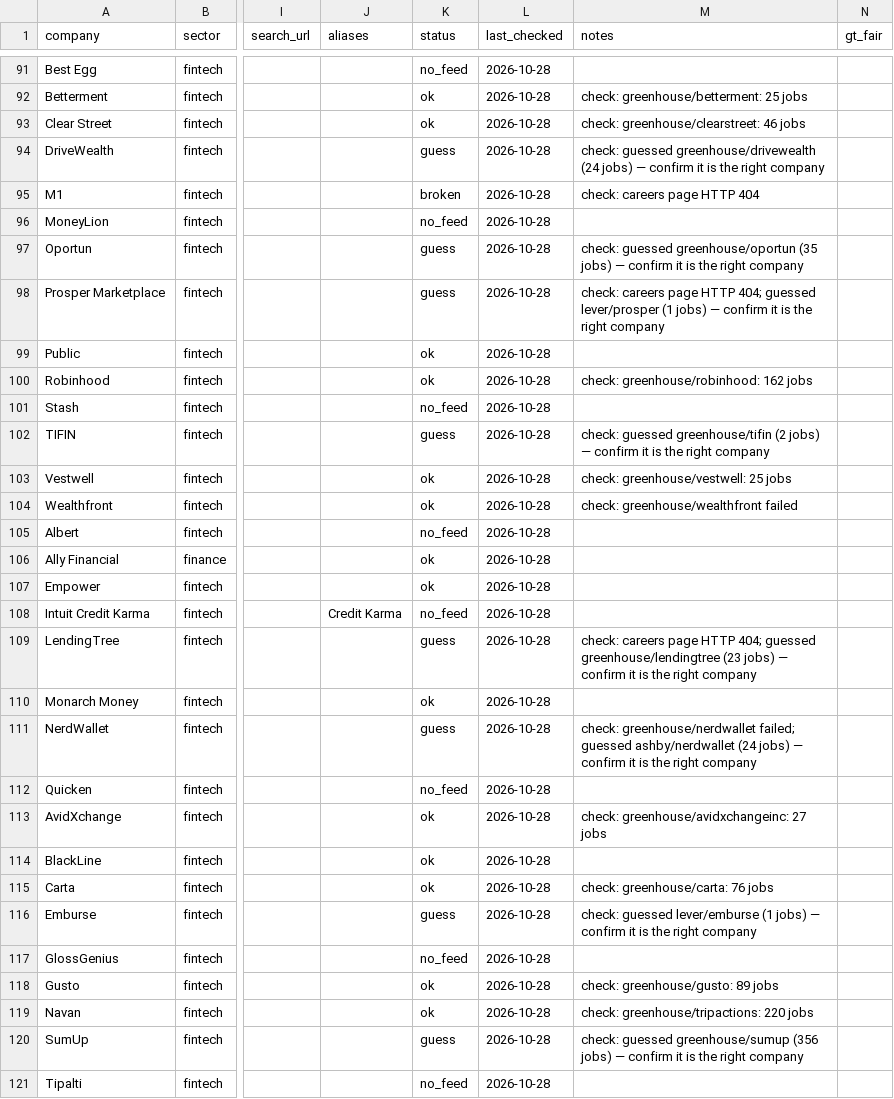
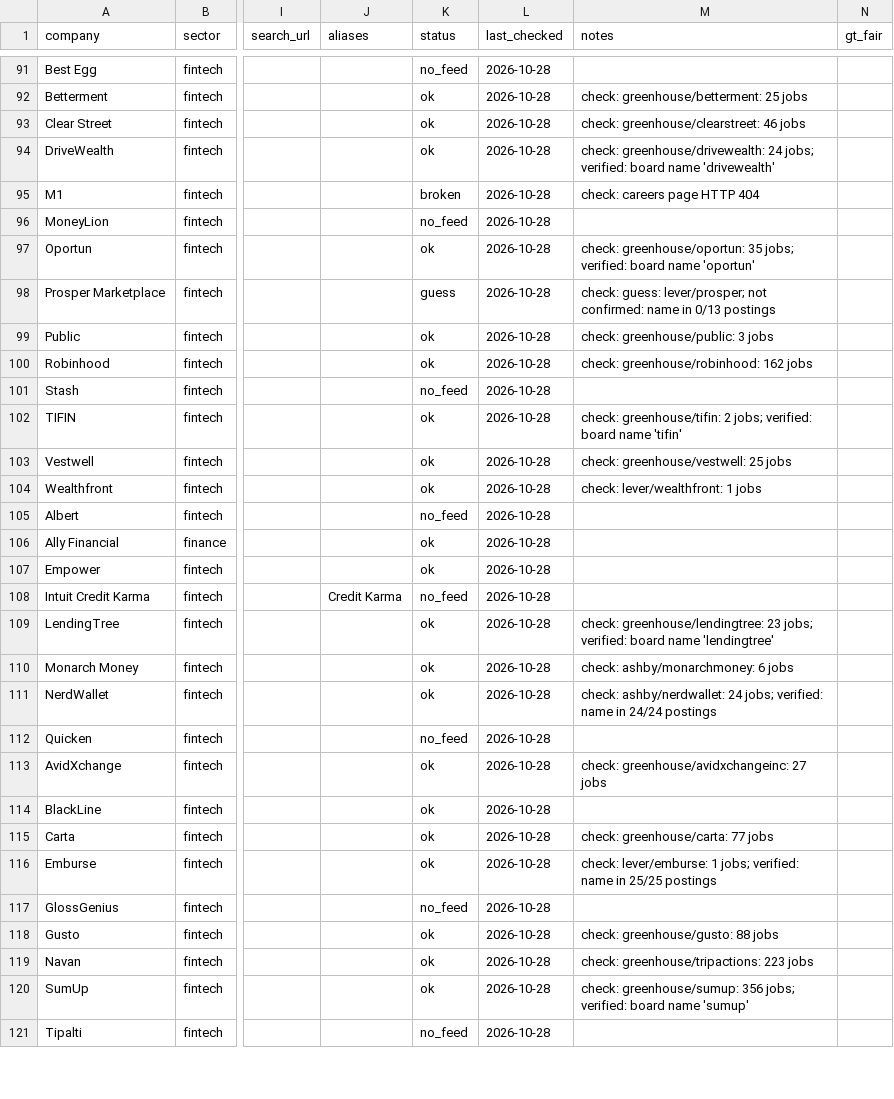
Before and after one commit to yfan393/jobpipe, a CSV file: companies.csv, drawn as a sheet; only a part is shown, gaps mark what is left out; the diff covers the shown part only; the diff names each change by its address in the sheet, - before the commit and + after, or states it on an @@ line.

Commit message:
jobpipe registry-check 2026-10-29T01:27Z

```diff
--- a/companies.csv
+++ b/companies.csv
-K94 (status): guess
+K94 (status): ok
-M94 (notes): check: guessed greenhouse/drivewealth (24 jobs) — confirm it is the right company
+M94 (notes): check: greenhouse/drivewealth: 24 jobs; verified: board name 'drivewealth'
-K97 (status): guess
+K97 (status): ok
-M97 (notes): check: guessed greenhouse/oportun (35 jobs) — confirm it is the right company
+M97 (notes): check: greenhouse/oportun: 35 jobs; verified: board name 'oportun'
-M98 (notes): check: careers page HTTP 404; guessed lever/prosper (1 jobs) — confirm it is the right company
+M98 (notes): check: guess: lever/prosper; not confirmed: name in 0/13 postings
-M99 (notes): (empty)
+M99 (notes): check: greenhouse/public: 3 jobs
-K102 (status): guess
+K102 (status): ok
-M102 (notes): check: guessed greenhouse/tifin (2 jobs) — confirm it is the right company
+M102 (notes): check: greenhouse/tifin: 2 jobs; verified: board name 'tifin'
-M104 (notes): check: greenhouse/wealthfront failed
+M104 (notes): check: lever/wealthfront: 1 jobs
-K109 (status): guess
+K109 (status): ok
-M109 (notes): check: careers page HTTP 404; guessed greenhouse/lendingtree (23 jobs) — confirm it is the right company
+M109 (notes): check: greenhouse/lendingtree: 23 jobs; verified: board name 'lendingtree'
-M110 (notes): (empty)
+M110 (notes): check: ashby/monarchmoney: 6 jobs
-K111 (status): guess
+K111 (status): ok
-M111 (notes): check: greenhouse/nerdwallet failed; guessed ashby/nerdwallet (24 jobs) — confirm it is the right company
+M111 (notes): check: ashby/nerdwallet: 24 jobs; verified: name in 24/24 postings
-M115 (notes): check: greenhouse/carta: 76 jobs
+M115 (notes): check: greenhouse/carta: 77 jobs
-K116 (status): guess
+K116 (status): ok
-M116 (notes): check: guessed lever/emburse (1 jobs) — confirm it is the right company
+M116 (notes): check: lever/emburse: 1 jobs; verified: name in 25/25 postings
-M118 (notes): check: greenhouse/gusto: 89 jobs
+M118 (notes): check: greenhouse/gusto: 88 jobs
-M119 (notes): check: greenhouse/tripactions: 220 jobs
+M119 (notes): check: greenhouse/tripactions: 223 jobs
-K120 (status): guess
+K120 (status): ok
-M120 (notes): check: guessed greenhouse/sumup (356 jobs) — confirm it is the right company
+M120 (notes): check: greenhouse/sumup: 356 jobs; verified: board name 'sumup'
```
Also changed, not shown: 97 edited cells elsewhere in this file, 1 other file.
